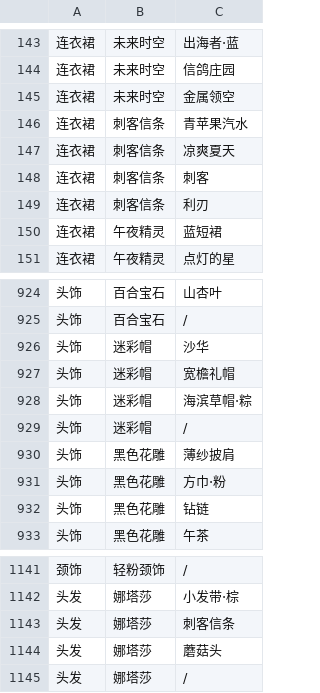
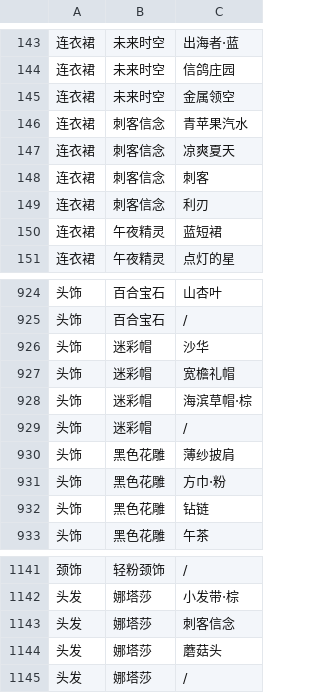
Before and after one commit to ivangift/nikkiup2u3, a CSV file: raw/pattern.csv, drawn as a sheet; only a part is shown, gaps mark what is left out.

```diff
--- a/raw/pattern.csv
+++ b/raw/pattern.csv
@@ -145,6 +145,6 @@
 连衣裙,未来时空,金属领空
-连衣裙,刺客信条,青苹果汽水
-连衣裙,刺客信条,凉爽夏天
-连衣裙,刺客信条,刺客
-连衣裙,刺客信条,利刃
+连衣裙,刺客信念,青苹果汽水
+连衣裙,刺客信念,凉爽夏天
+连衣裙,刺客信念,刺客
+连衣裙,刺客信念,利刃
 连衣裙,午夜精灵,蓝短裙
@@ -927,3 +927,3 @@
 头饰,迷彩帽,宽檐礼帽
-头饰,迷彩帽,海滨草帽·粽
+头饰,迷彩帽,海滨草帽·棕
 头饰,迷彩帽,/
@@ -1142,3 +1142,3 @@
 头发,娜塔莎,小发带·棕
-头发,娜塔莎,刺客信条
+头发,娜塔莎,刺客信念
 头发,娜塔莎,蘑菇头
```
Also changed, not shown: raw/accessories.csv, raw/dress.csv, 11 other files.
